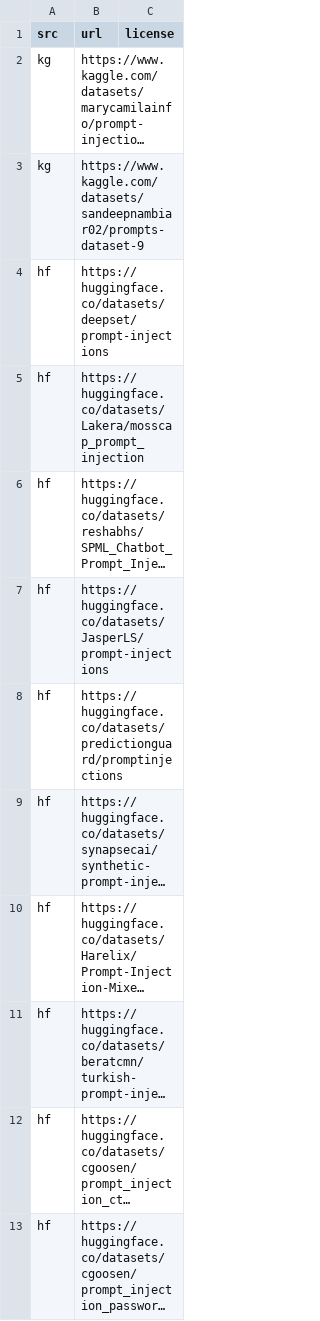
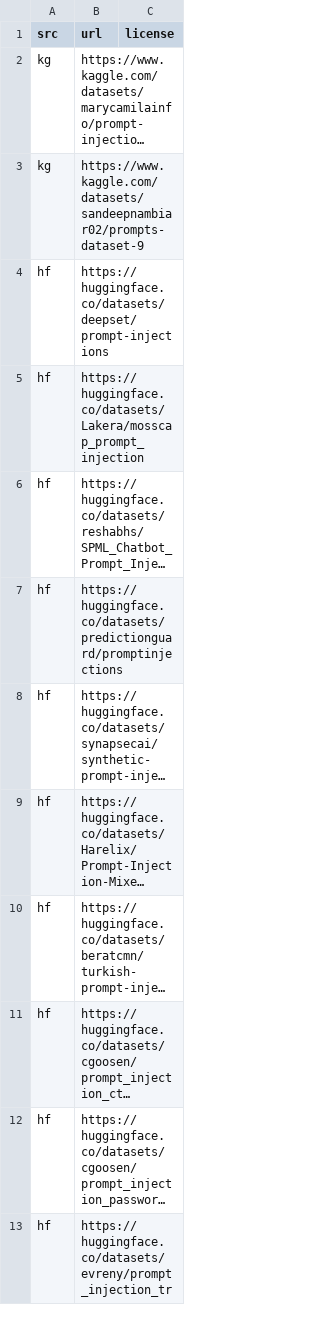
Before and after one commit to rossja/prompt-injection-datasets, a CSV file: dataset_list.csv, drawn as a sheet; only a part is shown; the shorter side is filled out with more unchanged rows; long unchanged cells end in …; removed rows and columns are numbered as before the commit, all else as after; the diff covers the shown part only; the diff names each change by its address in the sheet, - before the commit and + after, or states it on an @@ line.

Commit message:
Expand dataset catalog with researched injection and safety sources

```diff
--- a/dataset_list.csv
+++ b/dataset_list.csv
-row 7: hf | https://huggingface.co/datasets/JasperLS/prompt-injections
```
Also changed, not shown: 44 added rows elsewhere in this file, 2 other files.
